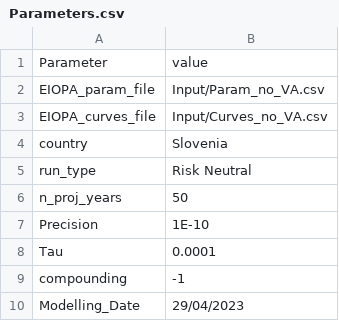
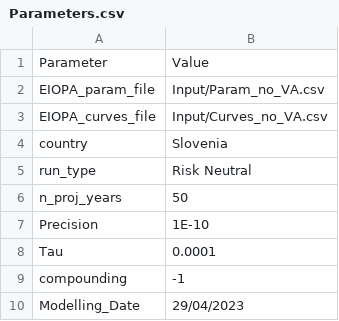
Before and after one commit to open-source-modelling/Open_Source_Economic_Model, a CSV file: Input/Parameters.csv, drawn as a sheet.

```diff
--- a/Input/Parameters.csv
+++ b/Input/Parameters.csv
@@ -1,2 +1,2 @@
-Parameter,value
+Parameter,Value
 EIOPA_param_file,Input/Param_no_VA.csv
```
Also changed, not shown: 22 other files.
